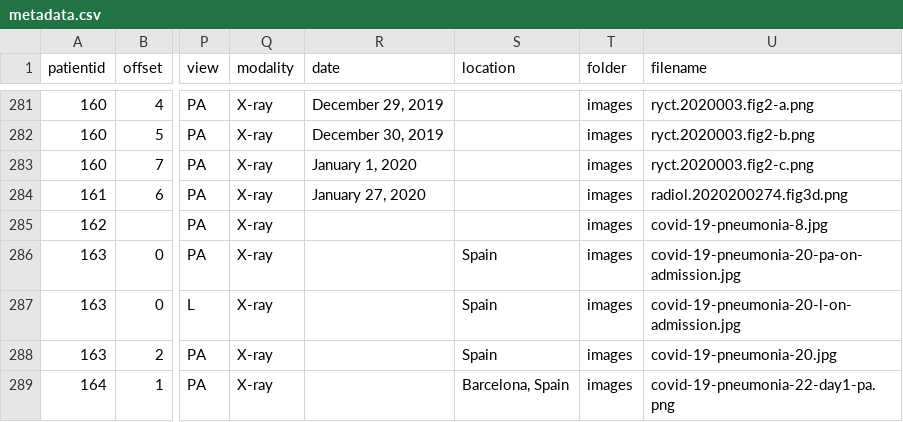
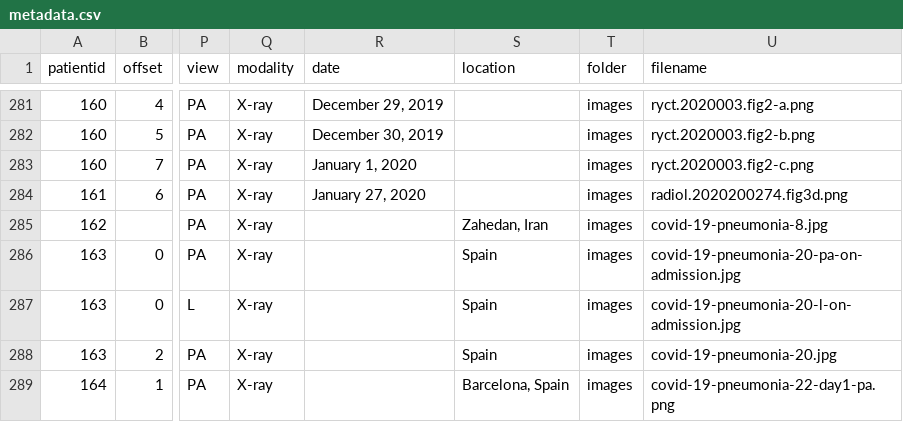
Before and after one commit to ieee8023/covid-chestxray-dataset, a CSV file: metadata.csv, drawn as a sheet; only a part is shown, gaps mark what is left out; the diff names each change by its address in the sheet, - before the commit and + after, or states it on an @@ line.

Commit message:
Add location for patient 162

```diff
--- a/metadata.csv
+++ b/metadata.csv
-S285 (location): (empty)
+S285 (location): Zahedan, Iran
```
